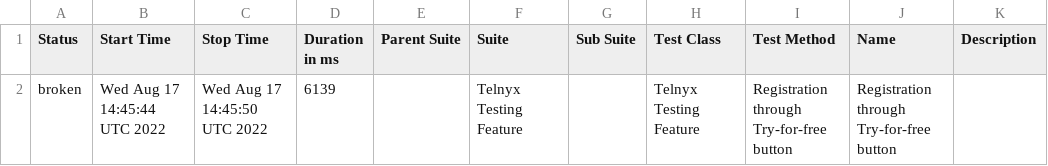
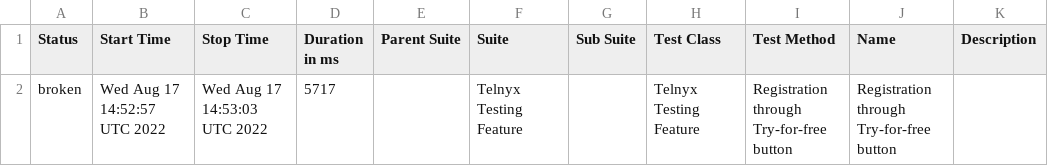
Before and after one commit to ValeriiMandryka/Telnyx-project-on-Cypress-Cucumber-with-AllureReport, a CSV file: data/suites.csv, drawn as a sheet.

```diff
--- a/data/suites.csv
+++ b/data/suites.csv
@@ -1,2 +1,2 @@
 "Status","Start Time","Stop Time","Duration in ms","Parent Suite","Suite","Sub Suite","Test Class","Test Method","Name","Description"
-"broken","Wed Aug 17 14:45:44 UTC 2022","Wed Aug 17 14:45:50 UTC 2022","6139","","Telnyx Testing Feature","","Telnyx Testing Feature","Registration through Try-for-free button","Registration through Try-for-free button",""
+"broken","Wed Aug 17 14:52:57 UTC 2022","Wed Aug 17 14:53:03 UTC 2022","5717","","Telnyx Testing Feature","","Telnyx Testing Feature","Registration through Try-for-free button","Registration through Try-for-free button",""
```
Also changed, not shown: 16 other files.
